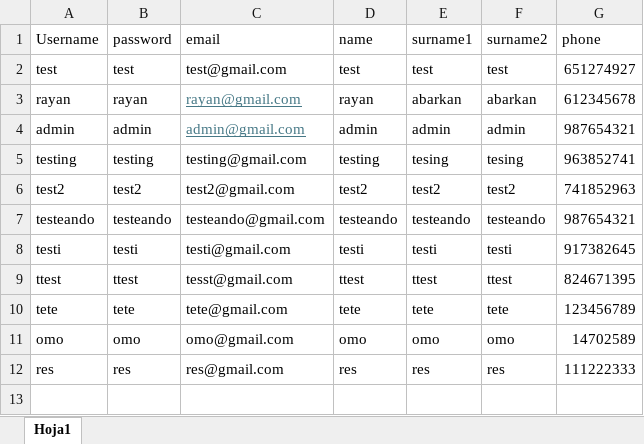
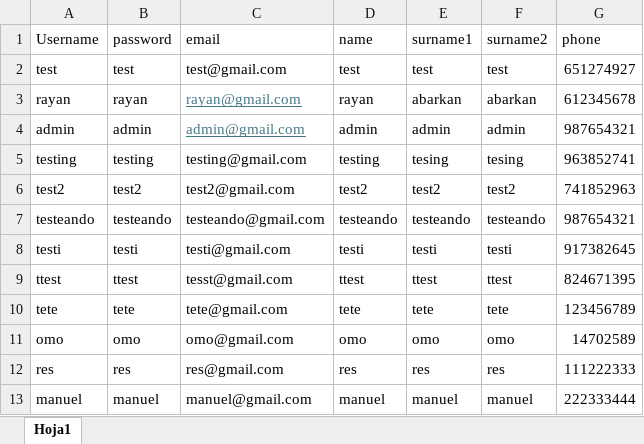
Before and after one commit to rrayannab/HappyPocket, an Excel workbook: backendHappyPockets/src/main/java/com/happyPockets/service/usuarios.xlsx, sheet Hoja1, drawn as a sheet; values as stored, in another font and other column widths than the file's, no borders; the diff names each change by its address in the sheet, - before the commit and + after, or states it on an @@ line.

Commit message:
Update usuarios.xlsx

```diff
--- a/backendHappyPockets/src/main/java/com/happyPockets/service/usuarios.xlsx (sheet Hoja1)
+++ b/backendHappyPockets/src/main/java/com/happyPockets/service/usuarios.xlsx (sheet Hoja1)
+row 13: manuel | manuel | manuel@gmail.com | manuel | manuel | manuel | 222333444
```
